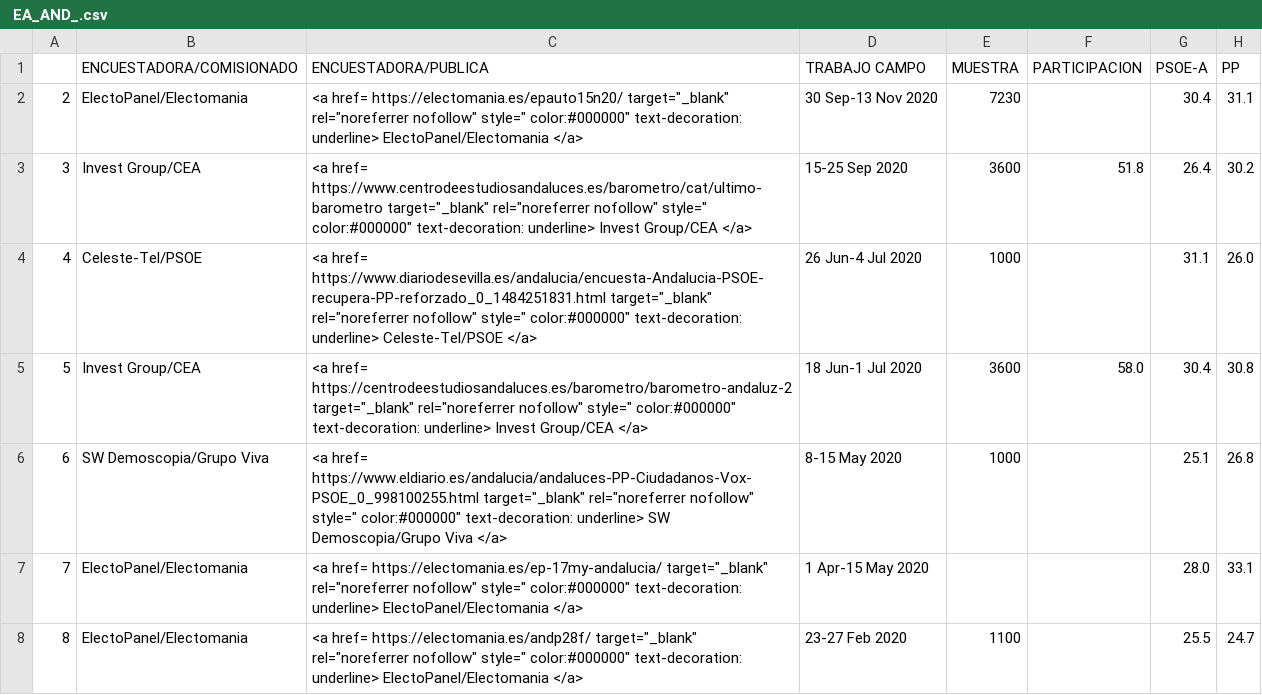
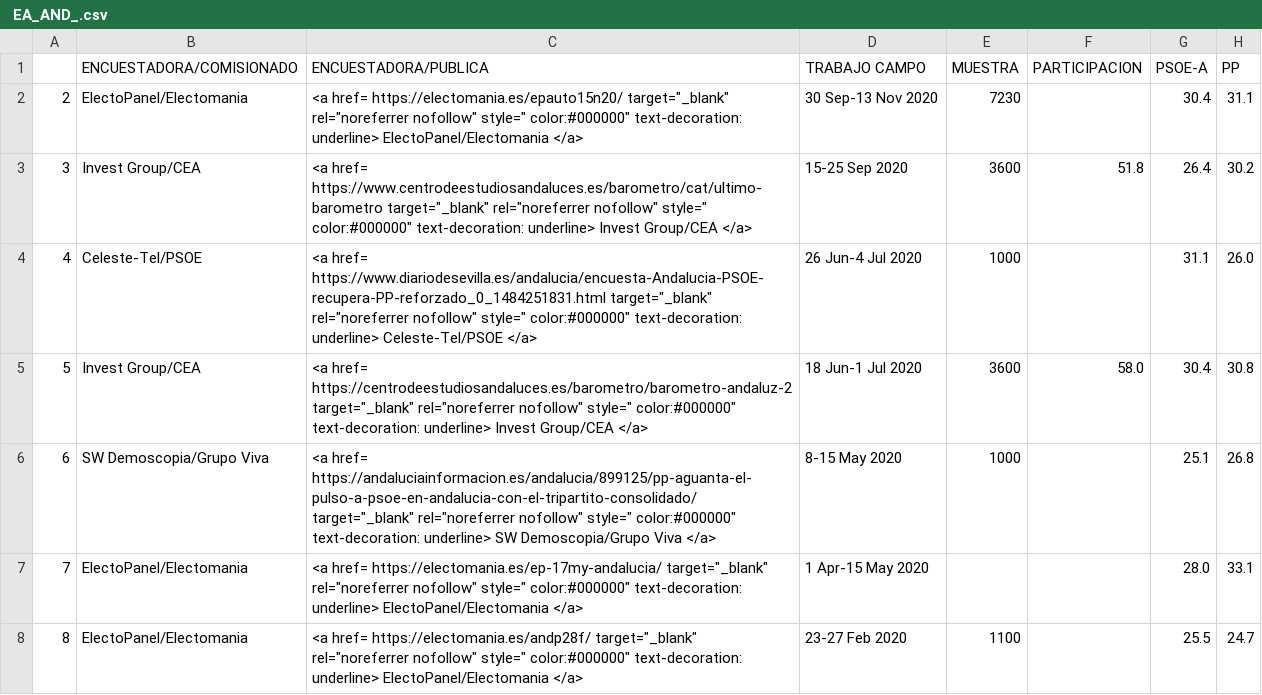
Before and after one commit to endikasatu/encuestas-elecciones-esp, a CSV file: encuestas/ EA_AND_.csv, drawn as a sheet; only a part is shown; the diff names each change by its address in the sheet, - before the commit and + after, or states it on an @@ line.

Commit message:
actualizado 18/11/2020 7:55

```diff
--- a/encuestas/ EA_AND_.csv
+++ b/encuestas/ EA_AND_.csv
-C6 (ENCUESTADORA/PUBLICA): <a href= https://www.eldiario.es/andalucia/andaluces-PP-Ciudadanos-Vox-PSOE_0_998100255.html target="_blank" rel="noreferrer…
+C6 (ENCUESTADORA/PUBLICA): <a href= https://andaluciainformacion.es/andalucia/899125/pp-aguanta-el-pulso-a-psoe-en-andalucia-con-el-tripartito-consolidado/ target="_blank" rel="noreferrer…
```
